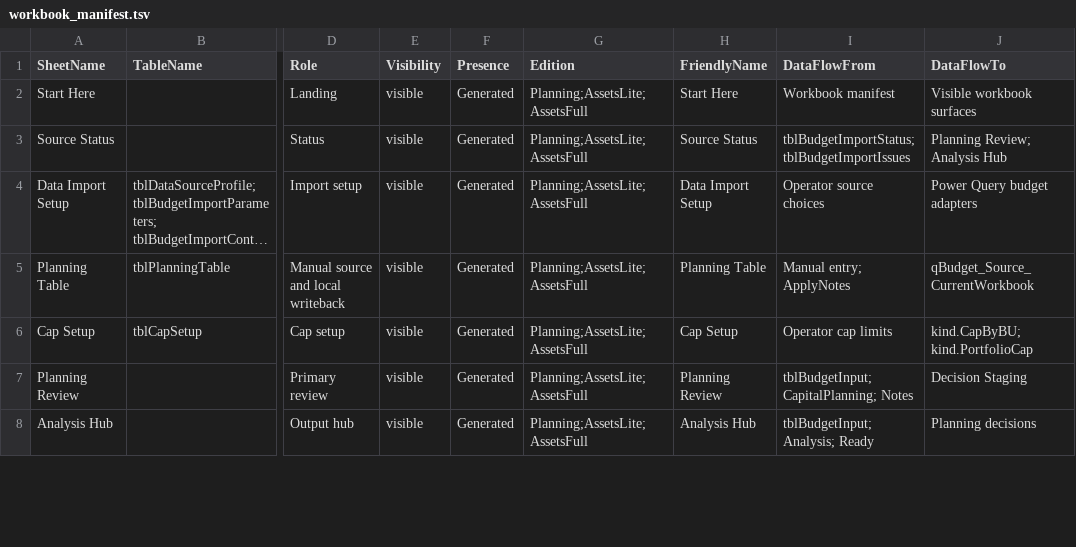
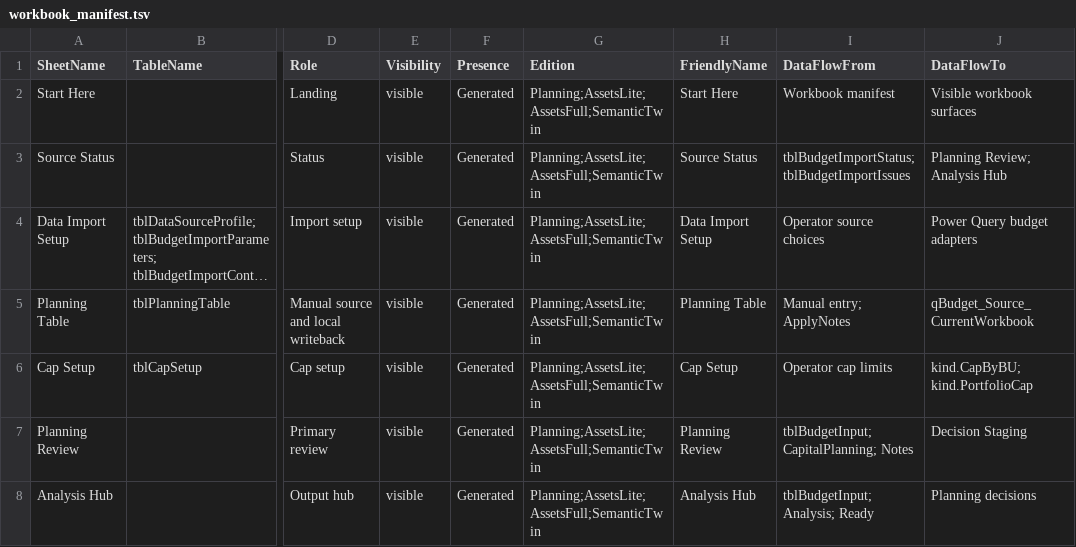
Before and after one commit to jared-bidlow/governed-excel-formula-modules, a TSV file: samples/workbook_manifest.tsv, drawn as a sheet; only a part is shown, gaps mark what is left out; long unchanged cells end in …; the diff covers the shown part only; the diff names each change by its address in the sheet, - before the commit and + after, or states it on an @@ line.

Commit message:
Add optional SemanticTwin crosswalk

```diff
--- a/samples/workbook_manifest.tsv
+++ b/samples/workbook_manifest.tsv
-G2:G8 (Edition): Planning;AssetsLite;AssetsFull
+G2:G8 (Edition): Planning;AssetsLite;AssetsFull;SemanticTwin
```
Also changed, not shown: 2 added rows and 33 edited cells elsewhere in this file, docs/feature_status.tsv, 22 other files.
